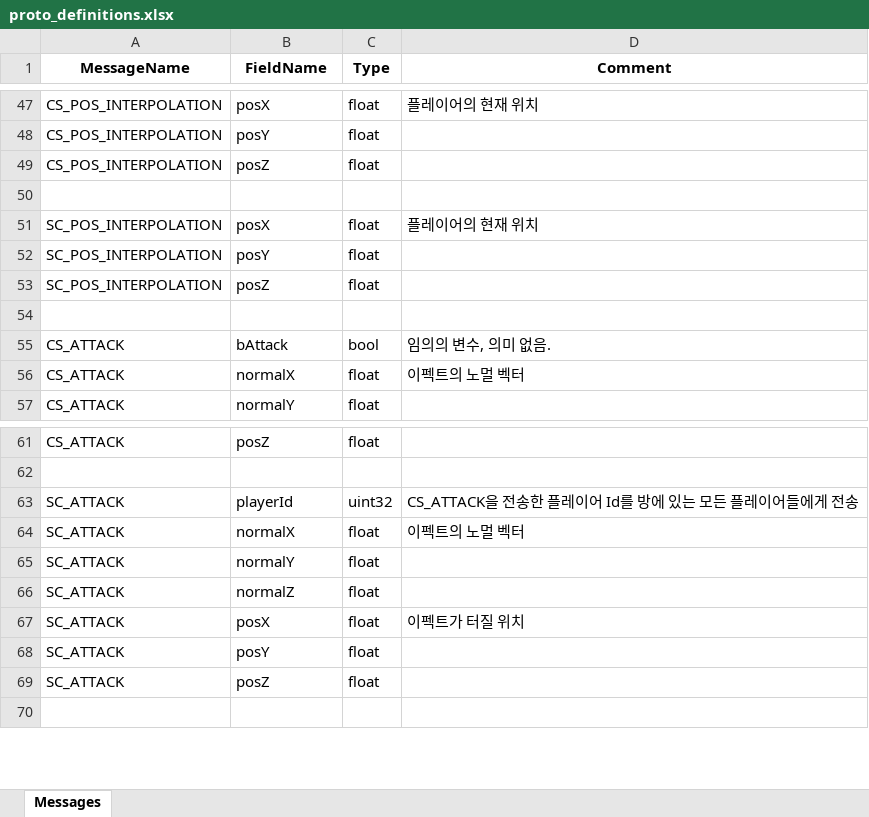
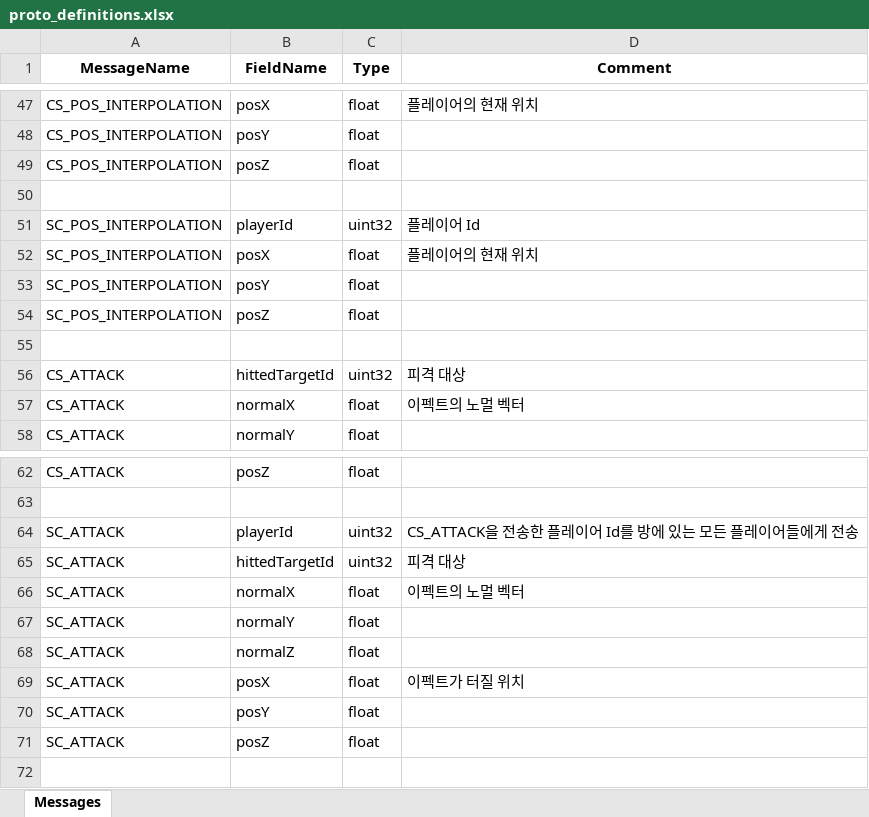
Before and after one commit to Proejct26/FPS26Server, an Excel workbook: AllInOneGenerator/proto_definitions.xlsx, sheet Messages, drawn as a sheet; only a part is shown, gaps mark what is left out; values as stored, in another font and other column widths than the file's, no borders; removed rows and columns are numbered as before the commit, all else as after; the diff names each change by its address in the sheet, - before the commit and + after, or states it on an @@ line.

Commit message:
[Feat] : CS_ATTACK, SC_POS_INTERPOLATION 프로토콜 수정

```diff
--- a/AllInOneGenerator/proto_definitions.xlsx (sheet Messages)
+++ b/AllInOneGenerator/proto_definitions.xlsx (sheet Messages)
+row 51: SC_POS_INTERPOLATION | playerId | uint32 | 플레이어 Id
-row 55: CS_ATTACK | bAttack | bool | 임의의 변수, 의미 없음.
+row 56: CS_ATTACK | hittedTargetId | uint32 | 피격 대상
+row 65: SC_ATTACK | hittedTargetId | uint32 | 피격 대상
```
Also changed, not shown: 22 other files.
